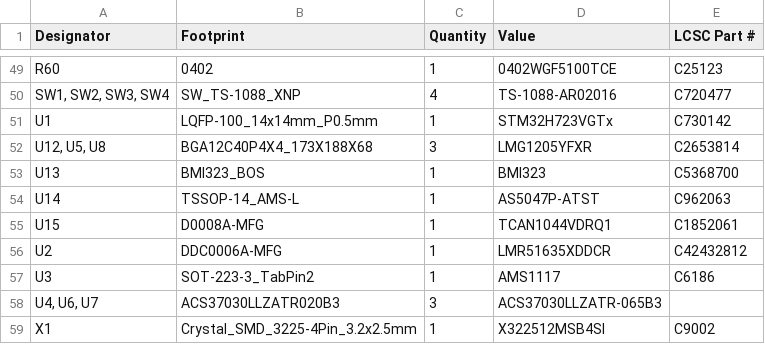
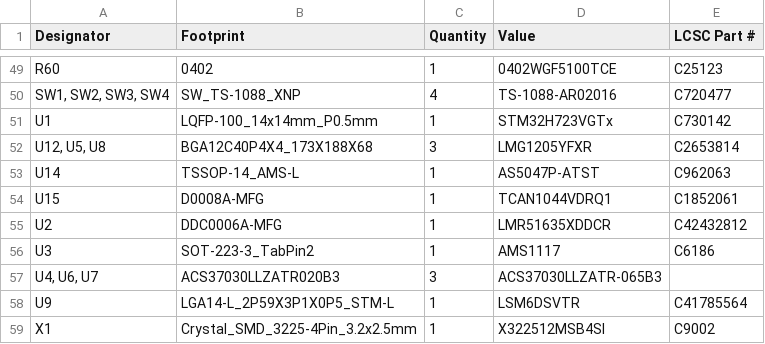
Before and after one commit to eren-akbayin/NanoGaN, a CSV file: production/bom.csv, drawn as a sheet; only a part is shown, gaps mark what is left out.

Commit message:
changed the IMU from BMI323 to LSM6DSVTR

```diff
--- a/production/bom.csv
+++ b/production/bom.csv
@@ -52,3 +52,2 @@ U1,LQFP-100_14x14mm_P0.5mm,1,STM32H723VGTx,C730142
 "U12, U5, U8",BGA12C40P4X4_173X188X68,3,LMG1205YFXR,C2653814
-U13,BMI323_BOS,1,BMI323,C5368700
 U14,TSSOP-14_AMS-L,1,AS5047P-ATST,C962063
@@ -58,2 +57,3 @@ U3,SOT-223-3_TabPin2,1,AMS1117,C6186
 "U4, U6, U7",ACS37030LLZATR020B3,3,ACS37030LLZATR-065B3,
+U9,LGA14-L_2P59X3P1X0P5_STM-L,1,LSM6DSVTR,C41785564
 X1,Crystal_SMD_3225-4Pin_3.2x2.5mm,1,X322512MSB4SI,C9002
```
Also changed, not shown: production/designators.csv, production/positions.csv, 11 other files.
